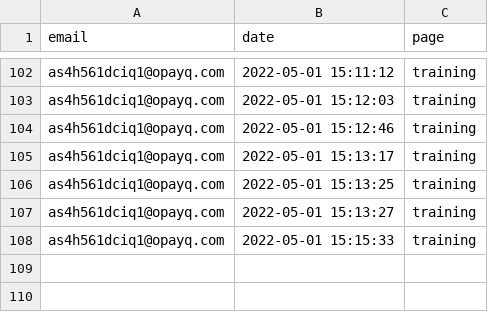
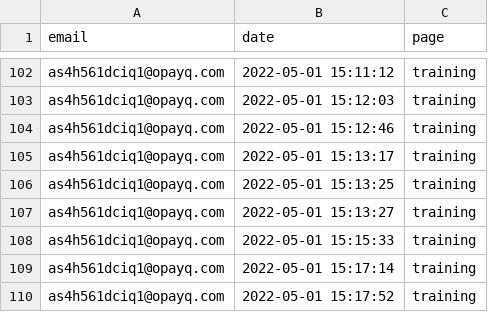
Before and after one commit to opixelum/KeyRace, a CSV file: logs/page_visits.csv, drawn as a sheet; only a part is shown, gaps mark what is left out.

```diff
--- a/logs/page_visits.csv
+++ b/logs/page_visits.csv
@@ -108 +108,3 @@ as4h561dciq1@opayq.com,2022-05-01 15:13:27,training
 as4h561dciq1@opayq.com,2022-05-01 15:15:33,training
+as4h561dciq1@opayq.com,2022-05-01 15:17:14,training
+as4h561dciq1@opayq.com,2022-05-01 15:17:52,training
```
Also changed, not shown: 1 other file.
